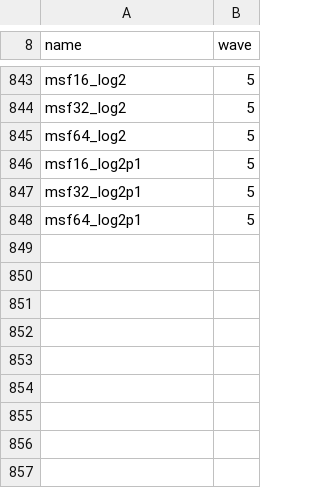
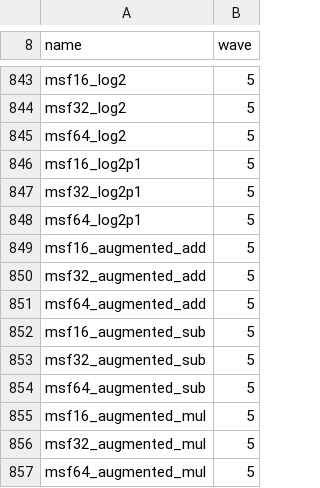
Before and after one commit to loganw234/muse-softfloat, a TSV file: tables/implemented.tsv, drawn as a sheet; only a part is shown, gaps mark what is left out.

Commit message:
SF-2 Step 4 kernel: Clause 9.5 augmented arithmetic
src/msf_aug.c implements augmented add/sub/mul at all three
formats behind the seam: add/sub form the exact sum in a
plain-shift 128-bit window when the operand bit span is at
most 127 and take the verbatim far-operand pair wider than
that; mul splits the exact 2p product at the head grid.
The head comes from the shared pack under the new internal
MSF_IROUND_RTTZ mode (value 5, pin P5, unreachable by any
caller attribute; round_inc increments strictly above the
midpoint and the mode joins overflow-to-infinity, so the
threshold tie delivers max-finite). The pack's scratch
flags are discarded unread: delivered flags are computed
from exact-residual tests per the ratified table
(overflow+inexact on head overflow, underflow+inexact in
mul's unrepresentable-residual cell, nothing else; pin P1
= R2, an exact tiny residual raises no flag, and head
tininess alone never leaks). Specials ride
msf_nan_delivery with the decided bits delivered twice.

docs/WIDTHS.md gains the augmented rows with the proof:
window bound, verbatim gap lemma including the
binade-crossing step below a power of two, the integer
p-bit rounding argument that the add/sub residual always
has at most p significant bits, the mul below-step
characterisation, and the residual-extraction shift
bounds. Six test-only MSF_AUG_TEST_* mutants are built in
for the evidence stage (ties-to-even head, exact-zero
tail sign flip, swapped pair, jam window, P1-opposite,
pack-flag leak), never defined in quoted builds.

Rows move to implemented: Tier 2 66/66, 849/849. Board
and host builds link src/msf_aug.c. Regen twice
byte-stable. Vectors and the exhaustive harness follow
in the evidence commit; this tree already passes smoke
with them staged locally (parcel report names the logs).

Co-Authored-By: Muse Code (muse-wonder-full-1.0) <noreply@meta.ai>

```diff
--- a/tables/implemented.tsv
+++ b/tables/implemented.tsv
@@ -848 +848,10 @@ msf32_log2p1	5
 msf64_log2p1	5
+msf16_augmented_add	5
+msf32_augmented_add	5
+msf64_augmented_add	5
+msf16_augmented_sub	5
+msf32_augmented_sub	5
+msf64_augmented_sub	5
+msf16_augmented_mul	5
+msf32_augmented_mul	5
+msf64_augmented_mul	5
```
Also changed, not shown: docs/COVERAGE.tsv, 9 other files.
